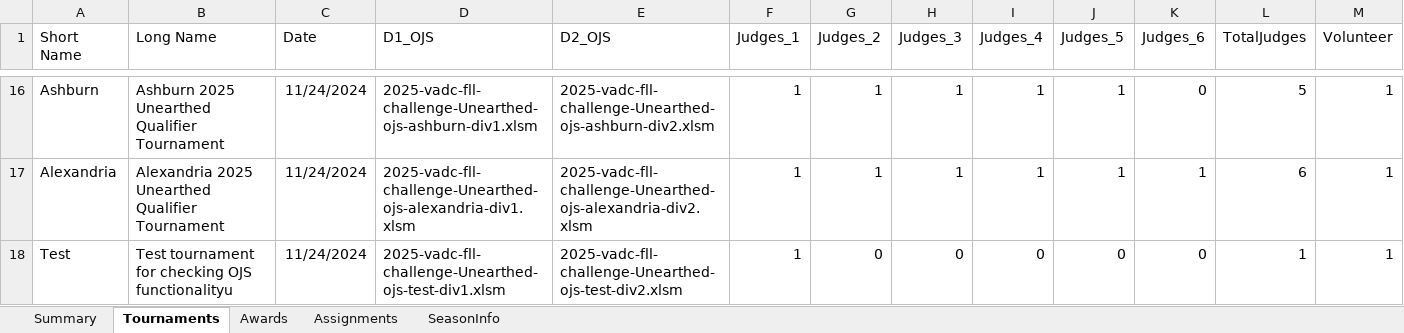
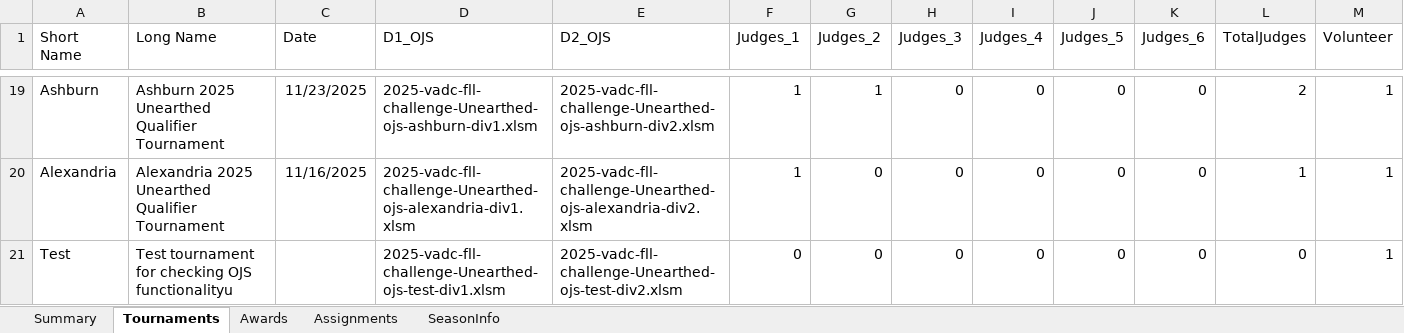
Before and after one commit to MrGibbage/OJS_Script_maker_NG, an Excel workbook: 2025/2025-FLL-Qualifier-Tournaments.xlsx, sheet Tournaments, drawn as a sheet; only a part is shown, gaps mark what is left out; values as stored, in another font and other column widths than the file's, no borders; table styles not drawn; addresses are those after the commit; the diff covers the shown part only; the diff names each change by its address in the sheet, - before the commit and + after, or states it on an @@ line.

Commit message:
Better handling of single division tournaments

```diff
--- a/2025/2025-FLL-Qualifier-Tournaments.xlsx (sheet Tournaments)
+++ b/2025/2025-FLL-Qualifier-Tournaments.xlsx (sheet Tournaments)
-C19 (Date): 11/24/2024
+C19 (Date): 11/23/2025
-H19:H20 (Judges_3): 1
+H19:H20 (Judges_3): 0
-I19:I20 (Judges_4): 1
+I19:I20 (Judges_4): 0
-J19:J20 (Judges_5): 1
+J19:J20 (Judges_5): 0
-L19 (TotalJudges): 5
+L19 (TotalJudges): 2
-C20 (Date): 11/24/2024
+C20 (Date): 11/16/2025
-G20 (Judges_2): 1
+G20 (Judges_2): 0
-K20 (Judges_6): 1
+K20 (Judges_6): 0
-L20 (TotalJudges): 6
+L20 (TotalJudges): 1
-C21 (Date): 11/24/2024
+C21 (Date): (empty)
-F21 (Judges_1): 1
+F21 (Judges_1): 0
-L21 (TotalJudges): 1
+L21 (TotalJudges): 0
```
Also changed, not shown: 4 added rows, 1 removed row and 33 edited cells elsewhere in this sheet, sheet Assignments, sheet Awards, sheet Summary, formulas that keep their value, 2025/2025-vadc-fll-challenge-submerged-ojs-richmond-div2.xlsm, 4 other files.
